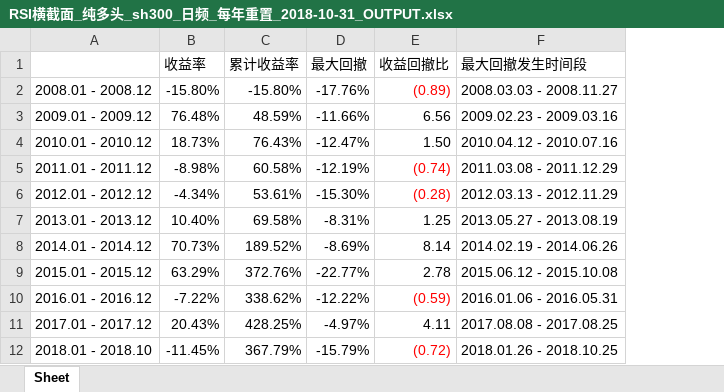
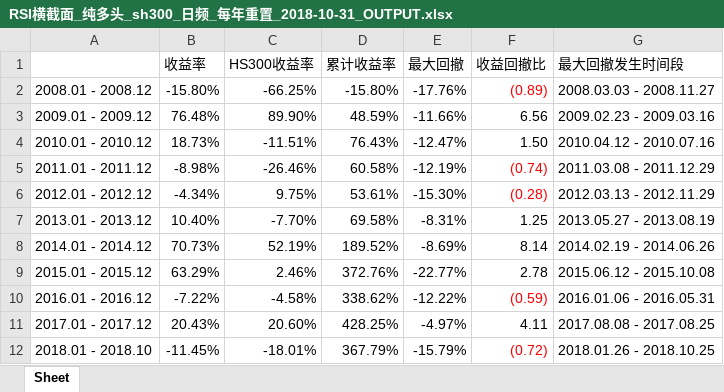
Before and after one commit to Michany/Ruihui-Intern, an Excel workbook: pdfcreater/excel/RSI横截面_纯多头_sh300_日频_每年重置_2018-10-31_OUTPUT.xlsx, sheet Sheet, drawn as a sheet; values as stored, in another font and other column widths than the file's, no borders; conditional formats not drawn; the diff names each change by its address in the sheet, - before the commit and + after, or states it on an @@ line.

```diff
--- a/pdfcreater/excel/RSI横截面_纯多头_sh300_日频_每年重置_2018-10-31_OUTPUT.xlsx (sheet Sheet)
+++ b/pdfcreater/excel/RSI横截面_纯多头_sh300_日频_每年重置_2018-10-31_OUTPUT.xlsx (sheet Sheet)
+column C (HS300收益率), rows 2-12: -66.25% | 89.90% | -11.51% | -26.46% | 9.75% | -7.70% | 52.19% | 2.46% | -4.58% | 20.60% | -18.01%
```
Also changed, not shown: IndexEnhancement/RSI横截面_hs300纯多头_收益率明细_18-10-31_日.xlsx, pdfcreater/excel/RSI横截面_纯多头_hsi_OUTPUT.xlsx, 13 other files.
